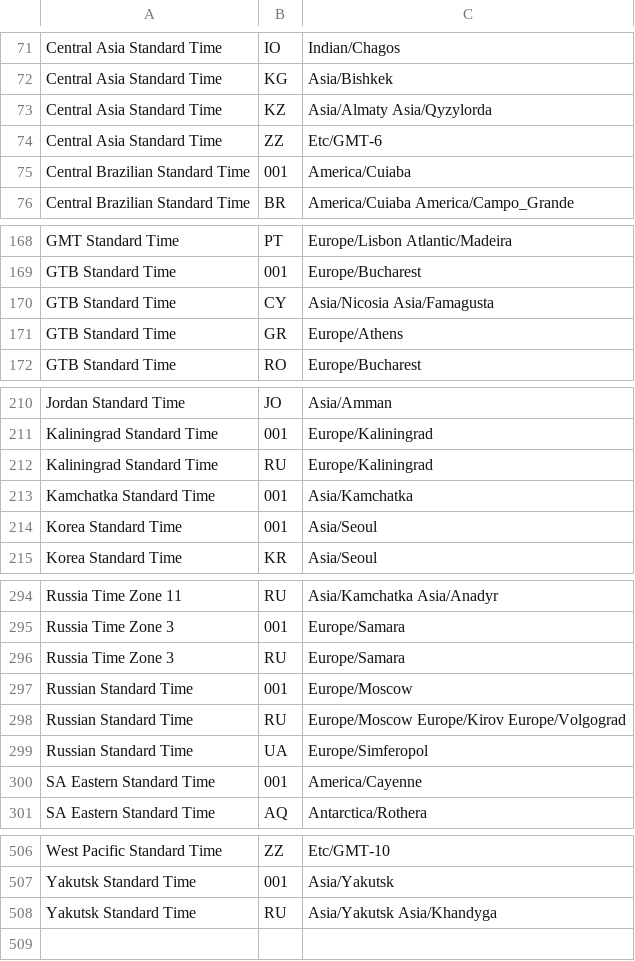
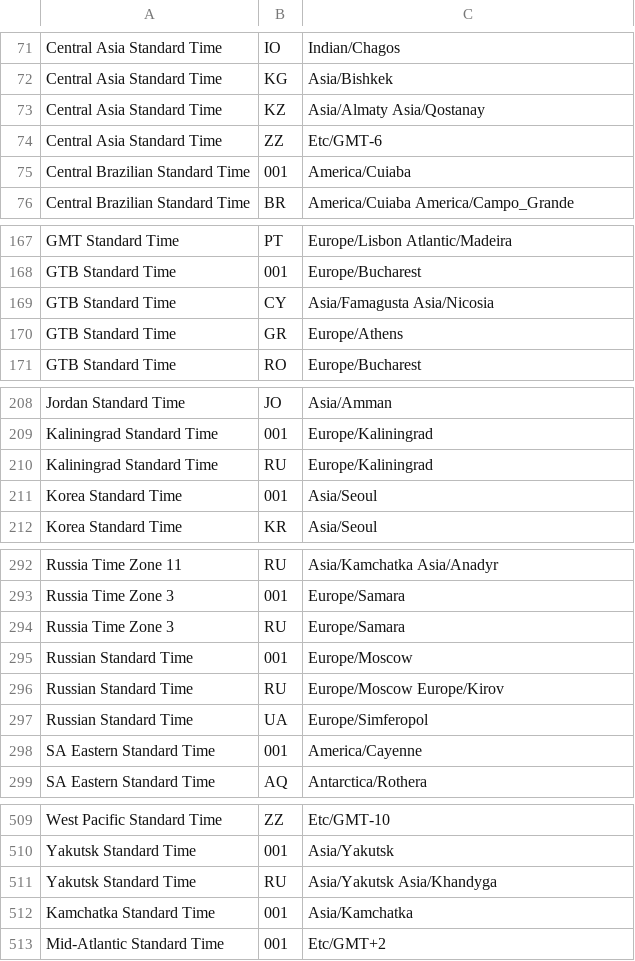
Before and after one commit to jobisoft/EAS-4-TbSync, a CSV file: content/timezonedata/WindowsTimezone.csv, drawn as a sheet; only a part is shown, gaps mark what is left out; the diff covers the shown part only.

```diff
--- a/content/timezonedata/WindowsTimezone.csv
+++ b/content/timezonedata/WindowsTimezone.csv
@@ -72,3 +72,3 @@ Central Asia Standard Time,IO,Indian/Chagos
 Central Asia Standard Time,KG,Asia/Bishkek
-Central Asia Standard Time,KZ,Asia/Almaty Asia/Qyzylorda
+Central Asia Standard Time,KZ,Asia/Almaty Asia/Qostanay
 Central Asia Standard Time,ZZ,Etc/GMT-6
@@ -169,3 +168,3 @@ GMT Standard Time,PT,Europe/Lisbon Atlantic/Madeira
 GTB Standard Time,001,Europe/Bucharest
-GTB Standard Time,CY,Asia/Nicosia Asia/Famagusta
+GTB Standard Time,CY,Asia/Famagusta Asia/Nicosia
 GTB Standard Time,GR,Europe/Athens
@@ -212,3 +210,2 @@ Kaliningrad Standard Time,001,Europe/Kaliningrad
 Kaliningrad Standard Time,RU,Europe/Kaliningrad
-Kamchatka Standard Time,001,Asia/Kamchatka
 Korea Standard Time,001,Asia/Seoul
@@ -297,3 +295,3 @@ Russia Time Zone 3,RU,Europe/Samara
 Russian Standard Time,001,Europe/Moscow
-Russian Standard Time,RU,Europe/Moscow Europe/Kirov Europe/Volgograd
+Russian Standard Time,RU,Europe/Moscow Europe/Kirov
 Russian Standard Time,UA,Europe/Simferopol
@@ -508 +511,3 @@ Yakutsk Standard Time,001,Asia/Yakutsk
 Yakutsk Standard Time,RU,Asia/Yakutsk Asia/Khandyga
+Kamchatka Standard Time,001,Asia/Kamchatka
+Mid-Atlantic Standard Time,001,Etc/GMT+2
```
Also changed, not shown: 7 added rows and 2 removed rows elsewhere in this file, 1 other file.
